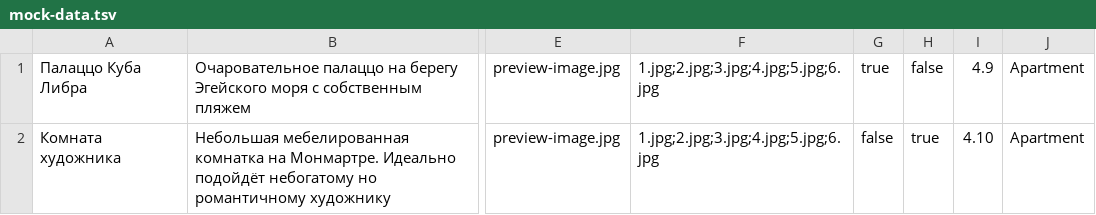
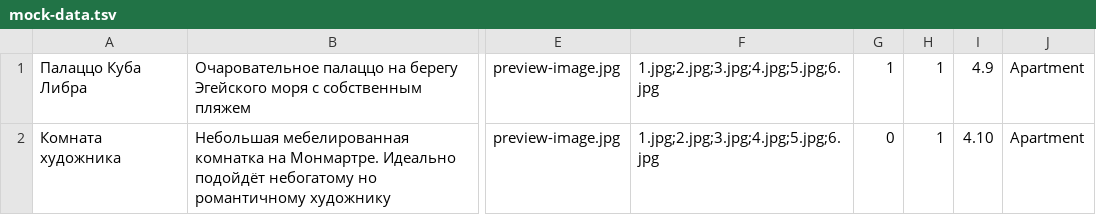
Before and after one commit to htmlacademy-nodejs-api/1750907-six-cities-4, a TSV file: mocks/mock-data.tsv, drawn as a sheet; only a part is shown, gaps mark what is left out; the diff names each change by its address in the sheet, - before the commit and + after, or states it on an @@ line.

```diff
--- a/mocks/mock-data.tsv
+++ b/mocks/mock-data.tsv
-G1: true
+G1: 1
-H1: false
+H1: 1
-G2: false
+G2: 0
-H2: true
+H2: 1
```
Also changed, not shown: 1 other file.
